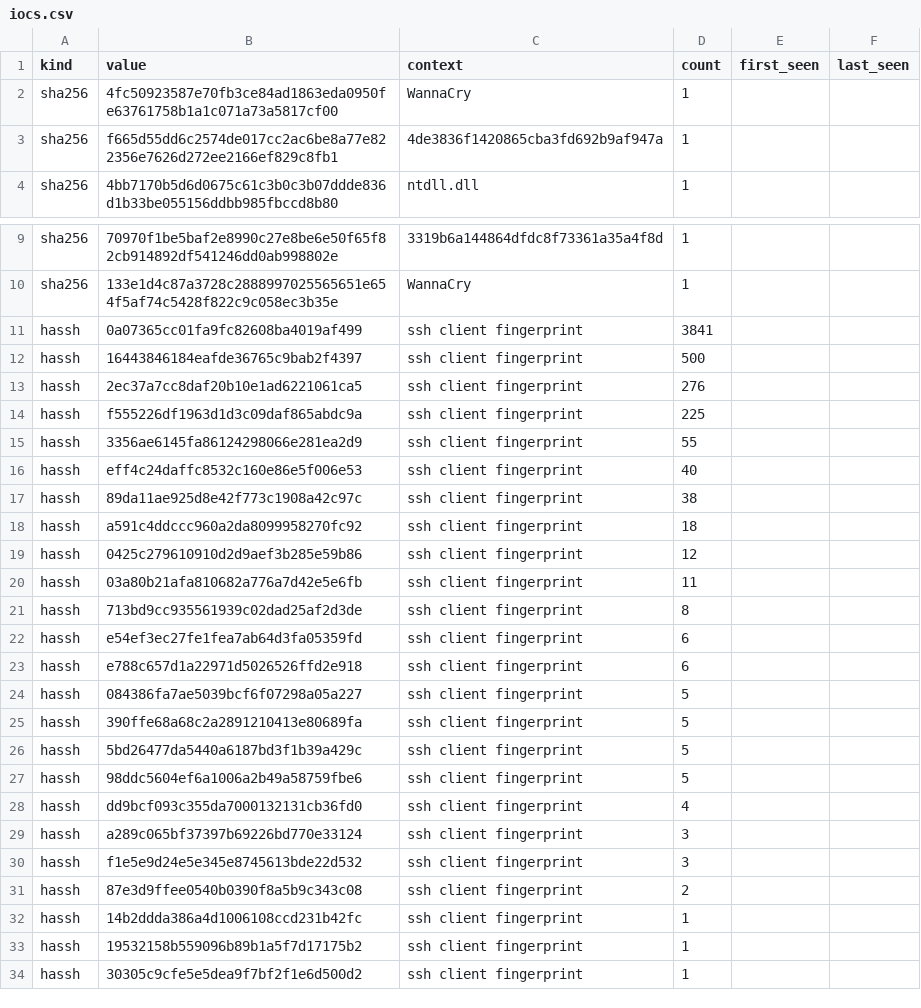
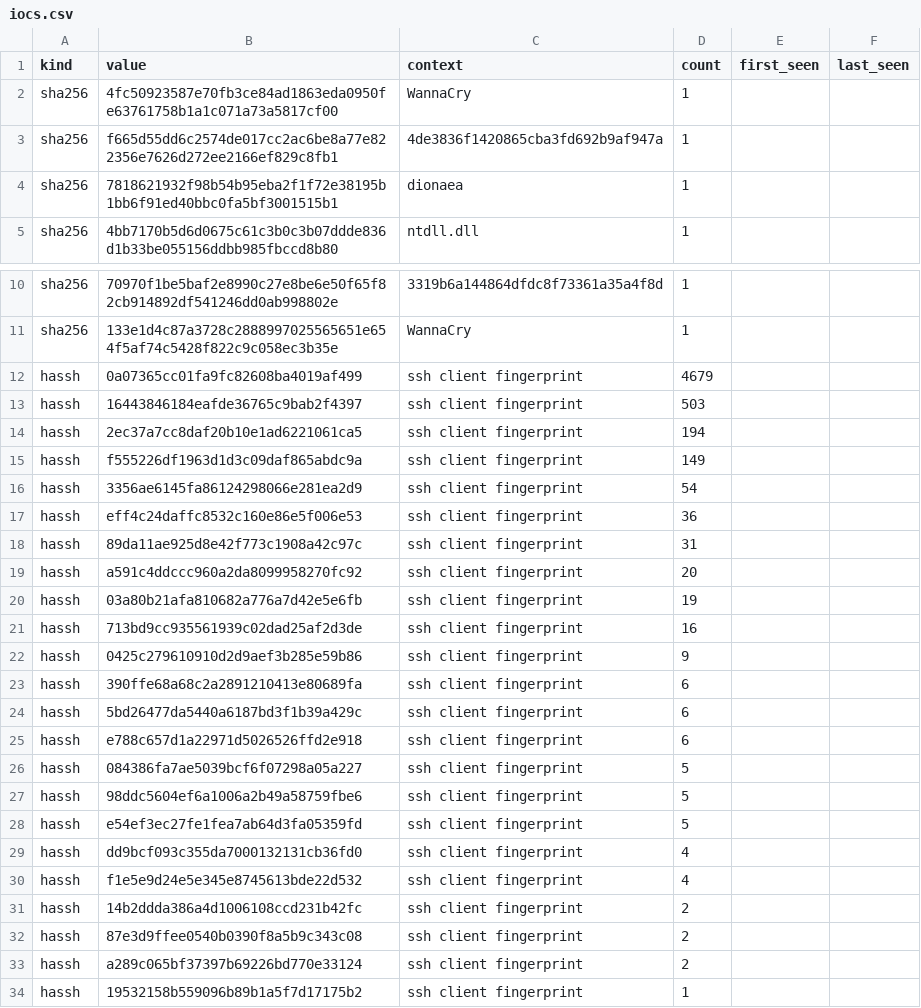
Before and after one commit to unerror/security, a CSV file: feeds/honeypot/iocs.csv, drawn as a sheet; only a part is shown, gaps mark what is left out; the shorter side is filled out with more unchanged rows.

```diff
--- a/feeds/honeypot/iocs.csv
+++ b/feeds/honeypot/iocs.csv
@@ -3,2 +3,3 @@ sha256,4fc50923587e70fb3ce84ad1863eda0950fe63761758b1a1c071a73a5817cf00,WannaCry
 sha256,f665d55dd6c2574de017cc2ac6be8a77e822356e7626d272ee2166ef829c8fb1,4de3836f1420865cba3fd692b9af947a,1,,
+sha256,7818621932f98b54b95eba2f1f72e38195b1bb6f91ed40bbc0fa5bf3001515b1,dionaea,1,,
 sha256,4bb7170b5d6d0675c61c3b0c3b07ddde836d1b33be055156ddbb985fbccd8b80,ntdll.dll,1,,
@@ -10,24 +11,24 @@ sha256,70970f1be5baf2e8990c27e8be6e50f65f82cb914892df541246dd0ab998802e,3319b6a1
 sha256,133e1d4c87a3728c2888997025565651e654f5af74c5428f822c9c058ec3b35e,WannaCry,1,,
-hassh,0a07365cc01fa9fc82608ba4019af499,ssh client fingerprint,3841,,
-hassh,16443846184eafde36765c9bab2f4397,ssh client fingerprint,500,,
-hassh,2ec37a7cc8daf20b10e1ad6221061ca5,ssh client fingerprint,276,,
-hassh,f555226df1963d1d3c09daf865abdc9a,ssh client fingerprint,225,,
-hassh,3356ae6145fa86124298066e281ea2d9,ssh client fingerprint,55,,
-hassh,eff4c24daffc8532c160e86e5f006e53,ssh client fingerprint,40,,
-hassh,89da11ae925d8e42f773c1908a42c97c,ssh client fingerprint,38,,
-hassh,a591c4ddccc960a2da8099958270fc92,ssh client fingerprint,18,,
-hassh,0425c279610910d2d9aef3b285e59b86,ssh client fingerprint,12,,
-hassh,03a80b21afa810682a776a7d42e5e6fb,ssh client fingerprint,11,,
-hassh,713bd9cc935561939c02dad25af2d3de,ssh client fingerprint,8,,
-hassh,e54ef3ec27fe1fea7ab64d3fa05359fd,ssh client fingerprint,6,,
+hassh,0a07365cc01fa9fc82608ba4019af499,ssh client fingerprint,4679,,
+hassh,16443846184eafde36765c9bab2f4397,ssh client fingerprint,503,,
+hassh,2ec37a7cc8daf20b10e1ad6221061ca5,ssh client fingerprint,194,,
+hassh,f555226df1963d1d3c09daf865abdc9a,ssh client fingerprint,149,,
+hassh,3356ae6145fa86124298066e281ea2d9,ssh client fingerprint,54,,
+hassh,eff4c24daffc8532c160e86e5f006e53,ssh client fingerprint,36,,
+hassh,89da11ae925d8e42f773c1908a42c97c,ssh client fingerprint,31,,
+hassh,a591c4ddccc960a2da8099958270fc92,ssh client fingerprint,20,,
+hassh,03a80b21afa810682a776a7d42e5e6fb,ssh client fingerprint,19,,
+hassh,713bd9cc935561939c02dad25af2d3de,ssh client fingerprint,16,,
+hassh,0425c279610910d2d9aef3b285e59b86,ssh client fingerprint,9,,
+hassh,390ffe68a68c2a2891210413e80689fa,ssh client fingerprint,6,,
+hassh,5bd26477da5440a6187bd3f1b39a429c,ssh client fingerprint,6,,
 hassh,e788c657d1a22971d5026526ffd2e918,ssh client fingerprint,6,,
 hassh,084386fa7ae5039bcf6f07298a05a227,ssh client fingerprint,5,,
-hassh,390ffe68a68c2a2891210413e80689fa,ssh client fingerprint,5,,
-hassh,5bd26477da5440a6187bd3f1b39a429c,ssh client fingerprint,5,,
 hassh,98ddc5604ef6a1006a2b49a58759fbe6,ssh client fingerprint,5,,
+hassh,e54ef3ec27fe1fea7ab64d3fa05359fd,ssh client fingerprint,5,,
 hassh,dd9bcf093c355da7000132131cb36fd0,ssh client fingerprint,4,,
-hassh,a289c065bf37397b69226bd770e33124,ssh client fingerprint,3,,
-hassh,f1e5e9d24e5e345e8745613bde22d532,ssh client fingerprint,3,,
+hassh,f1e5e9d24e5e345e8745613bde22d532,ssh client fingerprint,4,,
+hassh,14b2ddda386a4d1006108ccd231b42fc,ssh client fingerprint,2,,
 hassh,87e3d9ffee0540b0390f8a5b9c343c08,ssh client fingerprint,2,,
-hassh,14b2ddda386a4d1006108ccd231b42fc,ssh client fingerprint,1,,
+hassh,a289c065bf37397b69226bd770e33124,ssh client fingerprint,2,,
 hassh,19532158b559096b89b1a5f7d17175b2,ssh client fingerprint,1,,
```
Also changed, not shown: 14 other files.
